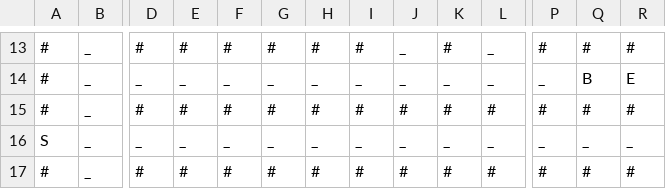
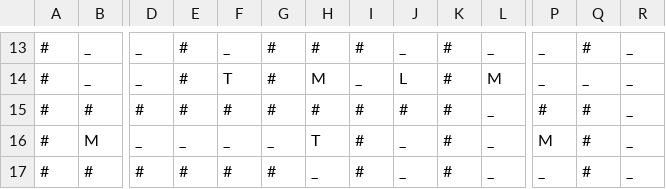
Before and after one commit to Landon-Victor/algorithmkeshe, a CSV file: map.csv, drawn as a sheet; only a part is shown, gaps mark what is left out; the diff covers the shown part only; the diff names each change by its address in the sheet, - before the commit and + after, or states it on an @@ line.

```diff
--- a/map.csv
+++ b/map.csv
-D13: #
+D13: _
-F13: #
+F13: _
-P13: #
+P13: _
-R13: #
+R13: _
-E14: _
+E14: #
-F14: _
+F14: T
-G14: _
+G14: #
-H14: _
+H14: M
-J14: _
+J14: L
-K14: _
+K14: #
-L14: _
+L14: M
-Q14: B
+Q14: _
-R14: E
+R14: _
-B15: _
+B15: #
-L15: #
+L15: _
-R15: #
+R15: _
-A16: S
+A16: #
-B16: _
+B16: M
-H16: _
+H16: T
-I16: _
+I16: #
-K16: _
+K16: #
-P16: _
+P16: M
-Q16: _
+Q16: #
-B17: _
+B17: #
-H17: #
+H17: _
-J17: #
+J17: _
-L17: #
+L17: _
-P17: #
+P17: _
-R17: #
+R17: _
```
Also changed, not shown: 77 edited cells elsewhere in this file, 21 other files.
